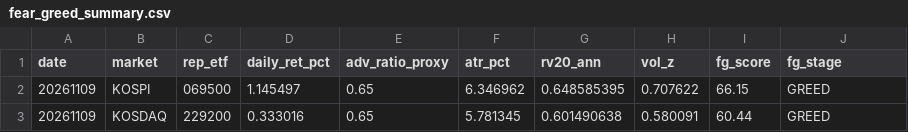
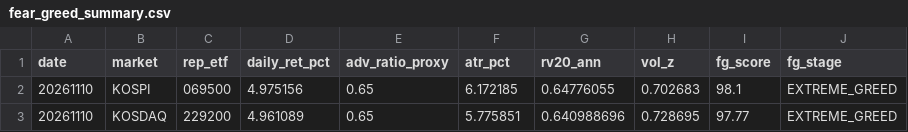
Before and after one commit to jsinvest/dashboard, a CSV file: market-analysis/fear_greed_summary.csv, drawn as a sheet.

```diff
--- a/market-analysis/fear_greed_summary.csv
+++ b/market-analysis/fear_greed_summary.csv
@@ -1,3 +1,3 @@
 date,market,rep_etf,daily_ret_pct,adv_ratio_proxy,atr_pct,rv20_ann,vol_z,fg_score,fg_stage
-20261109,KOSPI,069500,1.145497,0.65,6.346962,0.648585395,0.707622,66.15,GREED
-20261109,KOSDAQ,229200,0.333016,0.65,5.781345,0.601490638,0.580091,60.44,GREED
+20261110,KOSPI,069500,4.975156,0.65,6.172185,0.64776055,0.702683,98.1,EXTREME_GREED
+20261110,KOSDAQ,229200,4.961089,0.65,5.775851,0.640988696,0.728695,97.77,EXTREME_GREED
```
Also changed, not shown: market-analysis/kosdaq_adr.csv, market-analysis/kospi_adr.csv, 30 other files.
